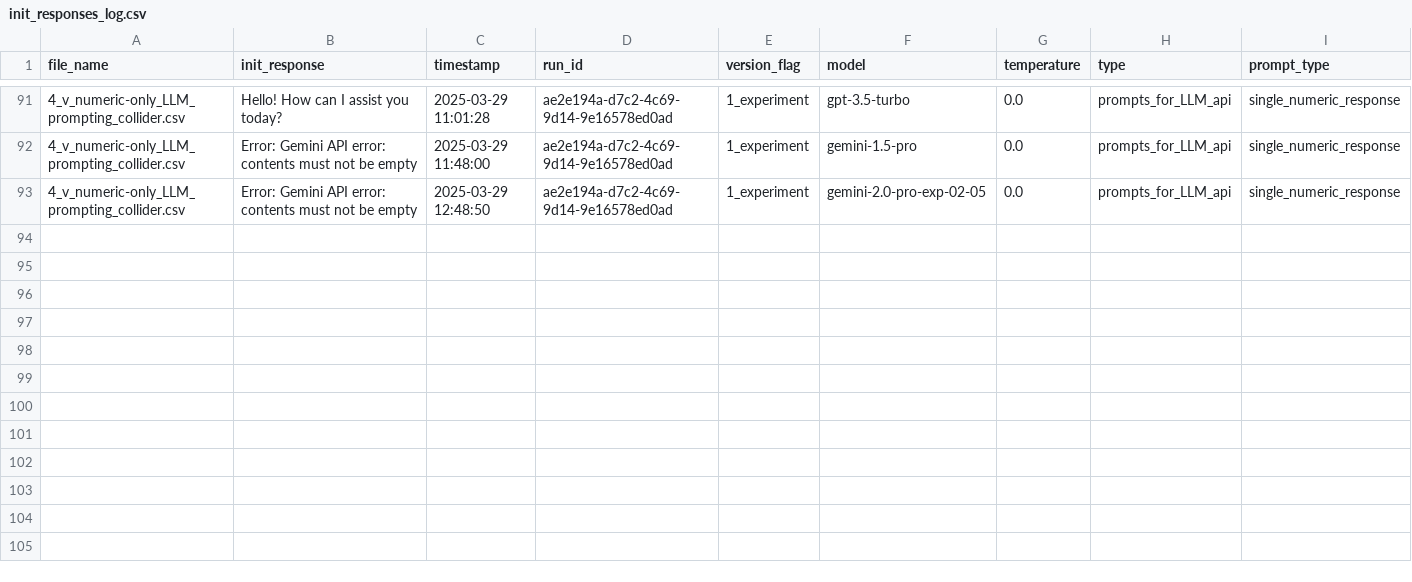
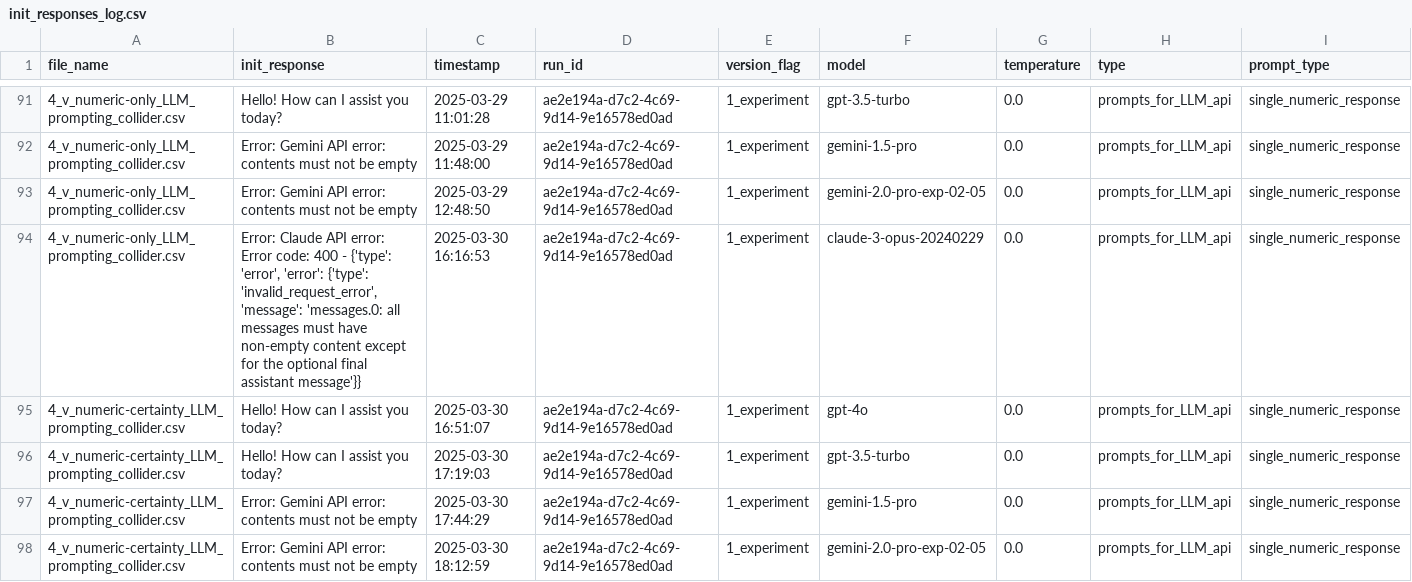
Before and after one commit to hmd101/causalalign, a CSV file: analysis/causalalign/src/causalalign/init_responses_log.csv, drawn as a sheet; only a part is shown, gaps mark what is left out; the diff names each change by its address in the sheet, - before the commit and + after, or states it on an @@ line.

Commit message:
response loader updated such that it handles a lot of the misaligned XML response outputs. Doesn't take care of Claudes formatting errors yet. temperatue values still hard coded

```diff
--- a/analysis/causalalign/src/causalalign/init_responses_log.csv
+++ b/analysis/causalalign/src/causalalign/init_responses_log.csv
+row 94: 4_v_numeric-only_LLM_prompting_collider.csv | Error: Claude API error: Error code: 400 - {'type': 'error', 'error': {'type': 'invalid_request_error', 'message': 'messages.0: all messages must have non-empty content except for the optional final assistant message'}} | 2025-03-30 16:16:53 | ae2e194a-d7c2-4c69-9d14-9e16578ed0ad | 1_experiment | claude-3-opus-20240229 | 0.0 | prompts_for_LLM_api | single_numeric_response
+row 95: 4_v_numeric-certainty_LLM_prompting_collider.csv | Hello! How can I assist you today? | 2025-03-30 16:51:07 | ae2e194a-d7c2-4c69-9d14-9e16578ed0ad | 1_experiment | gpt-4o | 0.0 | prompts_for_LLM_api | single_numeric_response
+row 96: 4_v_numeric-certainty_LLM_prompting_collider.csv | Hello! How can I assist you today? | 2025-03-30 17:19:03 | ae2e194a-d7c2-4c69-9d14-9e16578ed0ad | 1_experiment | gpt-3.5-turbo | 0.0 | prompts_for_LLM_api | single_numeric_response
+row 97: 4_v_numeric-certainty_LLM_prompting_collider.csv | Error: Gemini API error: contents must not be empty | 2025-03-30 17:44:29 | ae2e194a-d7c2-4c69-9d14-9e16578ed0ad | 1_experiment | gemini-1.5-pro | 0.0 | prompts_for_LLM_api | single_numeric_response
+row 98: 4_v_numeric-certainty_LLM_prompting_collider.csv | Error: Gemini API error: contents must not be empty | 2025-03-30 18:12:59 | ae2e194a-d7c2-4c69-9d14-9e16578ed0ad | 1_experiment | gemini-2.0-pro-exp-02-05 | 0.0 | prompts_for_LLM_api | single_numeric_response
```
Also changed, not shown: 19 other files.
